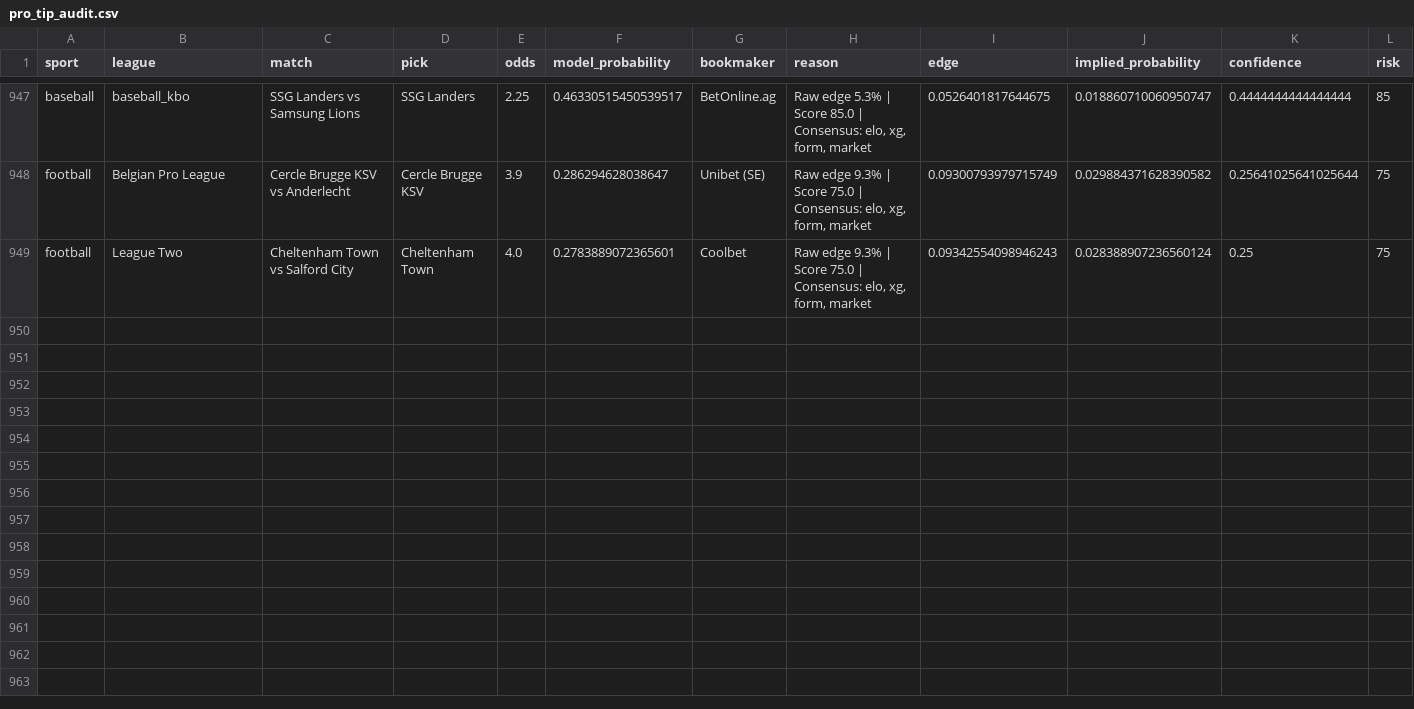
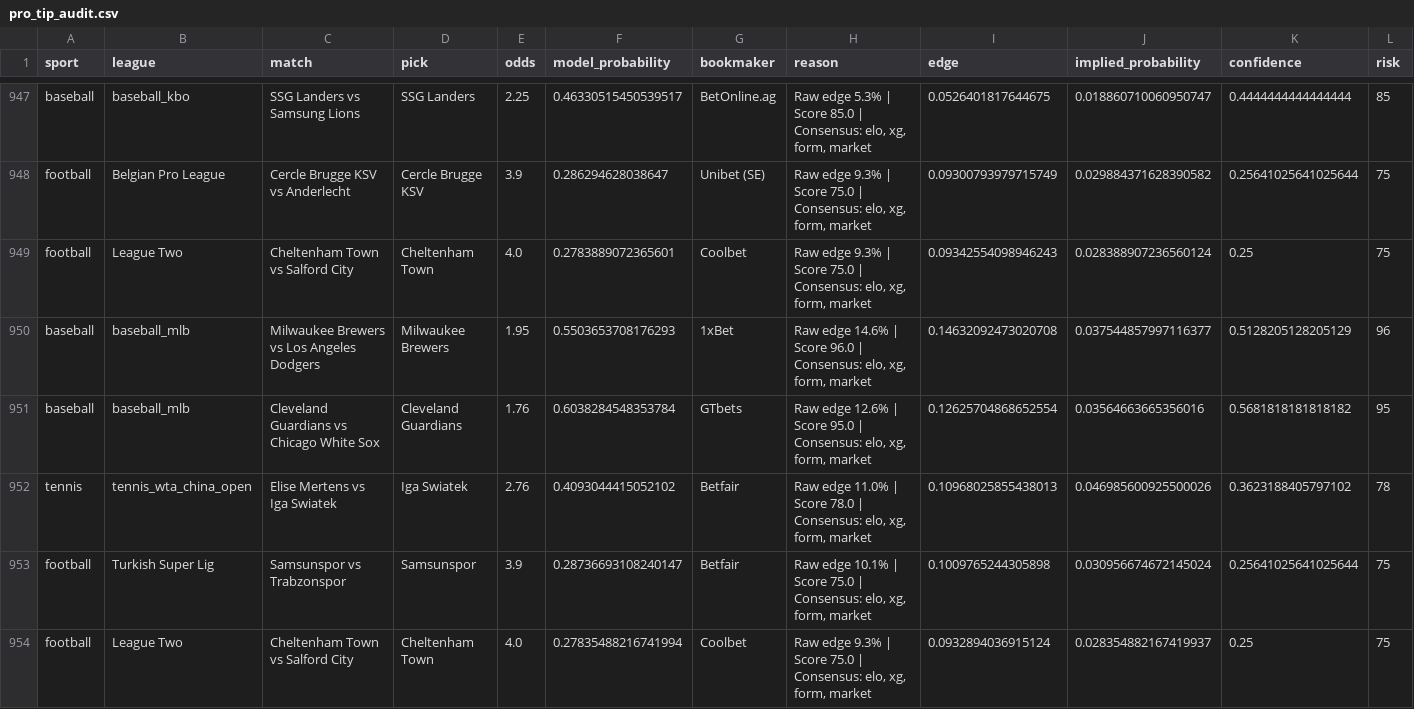
Before and after one commit to marianmatus73-dot/Futbal_dnes, a CSV file: exports/pro_tip_audit.csv, drawn as a sheet; only a part is shown, gaps mark what is left out; rows hold the shown columns only; the diff names each change by its address in the sheet, - before the commit and + after, or states it on an @@ line.

```diff
--- a/exports/pro_tip_audit.csv
+++ b/exports/pro_tip_audit.csv
+row 950: baseball | baseball_mlb | Milwaukee Brewers vs Los Angeles Dodgers | Milwaukee Brewers | 1.95 | 0.5503653708176293 | 1xBet | Raw edge 14.6% | Score 96.0 | Consensus: elo, xg, form, market | 0.14632092473020708 | 0.037544857997116377 | 0.5128205128205129 | 96
+row 951: baseball | baseball_mlb | Cleveland Guardians vs Chicago White Sox | Cleveland Guardians | 1.76 | 0.6038284548353784 | GTbets | Raw edge 12.6% | Score 95.0 | Consensus: elo, xg, form, market | 0.12625704868652554 | 0.03564663665356016 | 0.5681818181818182 | 95
+row 952: tennis | tennis_wta_china_open | Elise Mertens vs Iga Swiatek | Iga Swiatek | 2.76 | 0.4093044415052102 | Betfair | Raw edge 11.0% | Score 78.0 | Consensus: elo, xg, form, market | 0.10968025855438013 | 0.046985600925500026 | 0.3623188405797102 | 78
+row 953: football | Turkish Super Lig | Samsunspor vs Trabzonspor | Samsunspor | 3.9 | 0.28736693108240147 | Betfair | Raw edge 10.1% | Score 75.0 | Consensus: elo, xg, form, market | 0.1009765244305898 | 0.030956674672145024 | 0.25641025641025644 | 75
+row 954: football | League Two | Cheltenham Town vs Salford City | Cheltenham Town | 4.0 | 0.27835488216741994 | Coolbet | Raw edge 9.3% | Score 75.0 | Consensus: elo, xg, form, market | 0.0932894036915124 | 0.028354882167419937 | 0.25 | 75
```
Also changed, not shown: exports/history_elo_ratings.csv, exports/history_football_market_snapshots_v14.csv, 56 other files.
